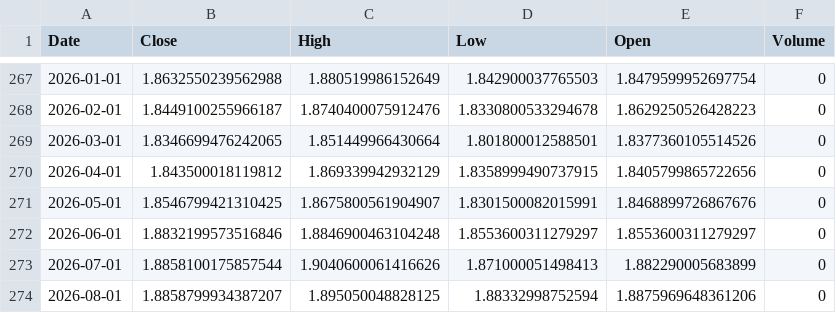
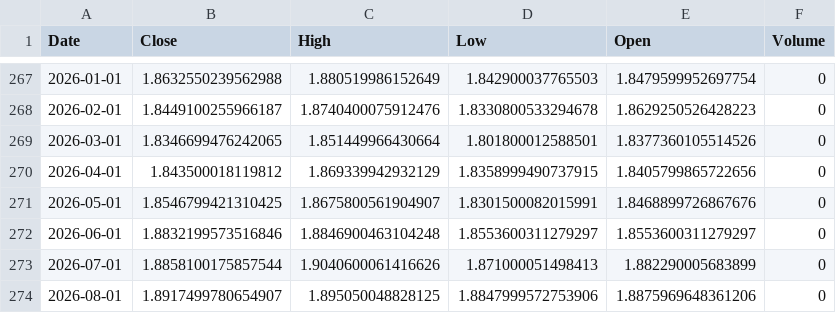
Before and after one commit to Dalingceb/wtw-repo-data, a CSV file: data/GBPCAD/GBPCAD_monthly.csv, drawn as a sheet; only a part is shown, gaps mark what is left out.

```diff
--- a/data/GBPCAD/GBPCAD_monthly.csv
+++ b/data/GBPCAD/GBPCAD_monthly.csv
@@ -273,2 +273,2 @@ Date,Close,High,Low,Open,Volume
 2026-07-01,1.8858100175857544,1.9040600061416626,1.871000051498413,1.882290005683899,0
-2026-08-01,1.8858799934387207,1.895050048828125,1.88332998752594,1.8875969648361206,0
+2026-08-01,1.8917499780654907,1.895050048828125,1.8847999572753906,1.8875969648361206,0
```
Also changed, not shown: data/CL_F/CL_F_daily.csv, data/CL_F/CL_F_monthly.csv, 9 other files.
